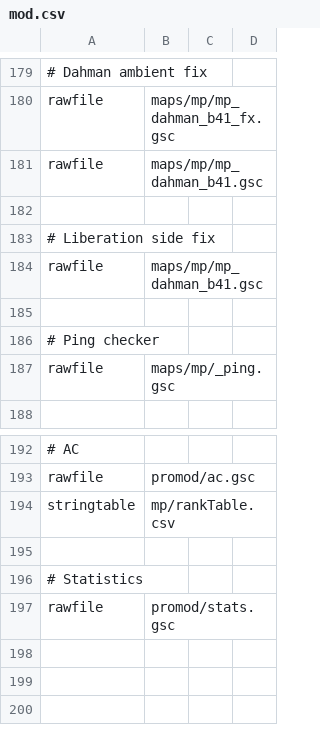
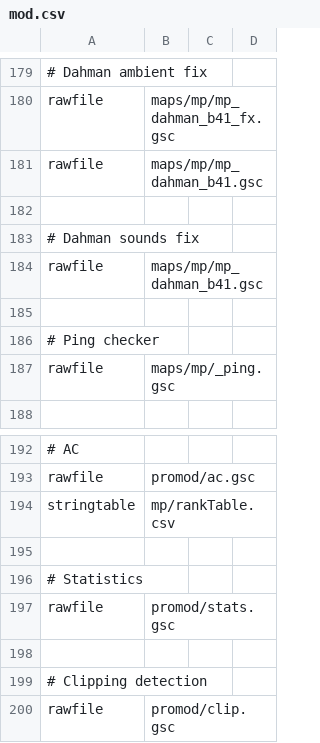
Before and after one commit to warkingous/promod_x, a CSV file: mod.csv, drawn as a sheet; only a part is shown, gaps mark what is left out.

Commit message:
Added clip logging

```diff
--- a/mod.csv
+++ b/mod.csv
@@ -182,3 +182,3 @@ rawfile,maps/mp/mp_dahman_b41.gsc
 
-# Liberation side fix
+# Dahman sounds fix
 rawfile,maps/mp/mp_dahman_b41.gsc
@@ -197 +197,4 @@ stringtable,mp/rankTable.csv
 rawfile,promod/stats.gsc
+
+# Clipping detection
+rawfile,promod/clip.gsc
```
Also changed, not shown: 4 other files.
